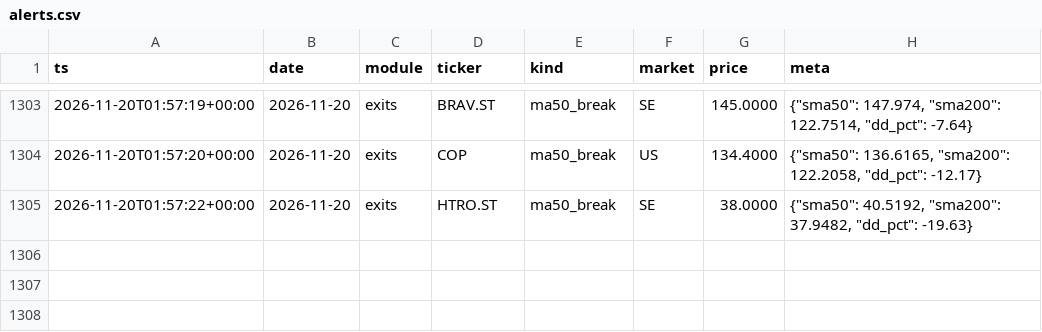
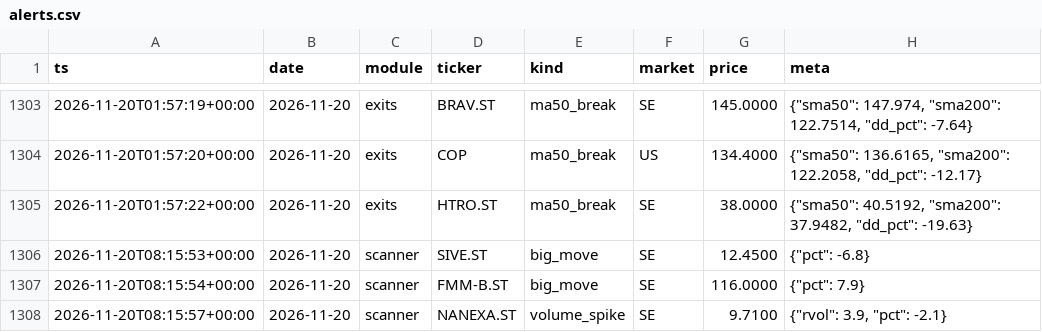
Before and after one commit to Q-stocks/borsvakt, a CSV file: log/alerts.csv, drawn as a sheet; only a part is shown, gaps mark what is left out; the diff names each change by its address in the sheet, - before the commit and + after, or states it on an @@ line.

```diff
--- a/log/alerts.csv
+++ b/log/alerts.csv
+row 1306: 2026-11-20T08:15:53+00:00 | 2026-11-20 | scanner | SIVE.ST | big_move | SE | 12.4500 | {"pct": -6.8}
+row 1307: 2026-11-20T08:15:54+00:00 | 2026-11-20 | scanner | FMM-B.ST | big_move | SE | 116.0000 | {"pct": 7.9}
+row 1308: 2026-11-20T08:15:57+00:00 | 2026-11-20 | scanner | NANEXA.ST | volume_spike | SE | 9.7100 | {"rvol": 3.9, "pct": -2.1}
```
Also changed, not shown: 1 other file.
